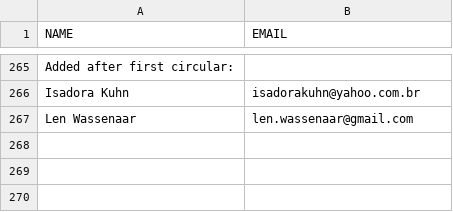
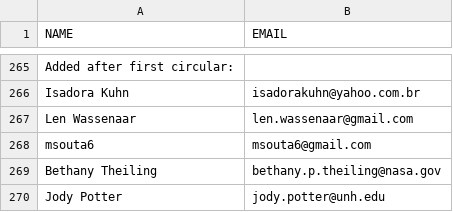
Before and after one commit to miniruedi/symposium_orga, a CSV file: 2025/emails_list_miniRUEDI_Symposium_2025.csv, drawn as a sheet; only a part is shown, gaps mark what is left out; the diff names each change by its address in the sheet, - before the commit and + after, or states it on an @@ line.

Commit message:
new contacts

```diff
--- a/2025/emails_list_miniRUEDI_Symposium_2025.csv
+++ b/2025/emails_list_miniRUEDI_Symposium_2025.csv
+row 268: msouta6 | msouta6@gmail.com
+row 269: Bethany Theiling | bethany.p.theiling@nasa.gov
+row 270: Jody Potter | jody.potter@unh.edu
```
